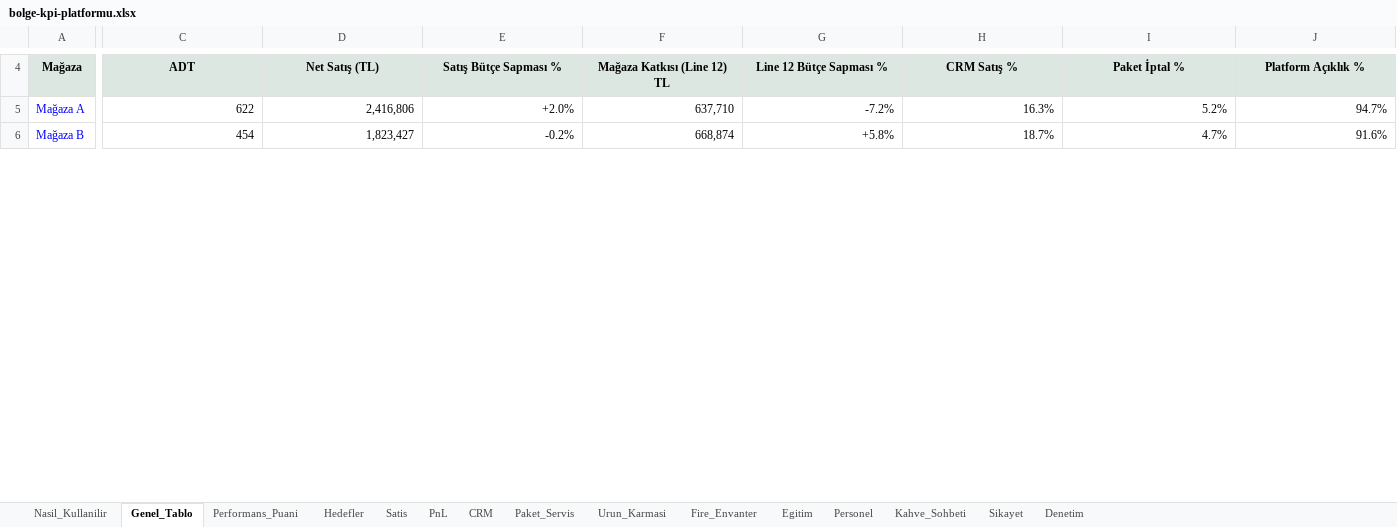
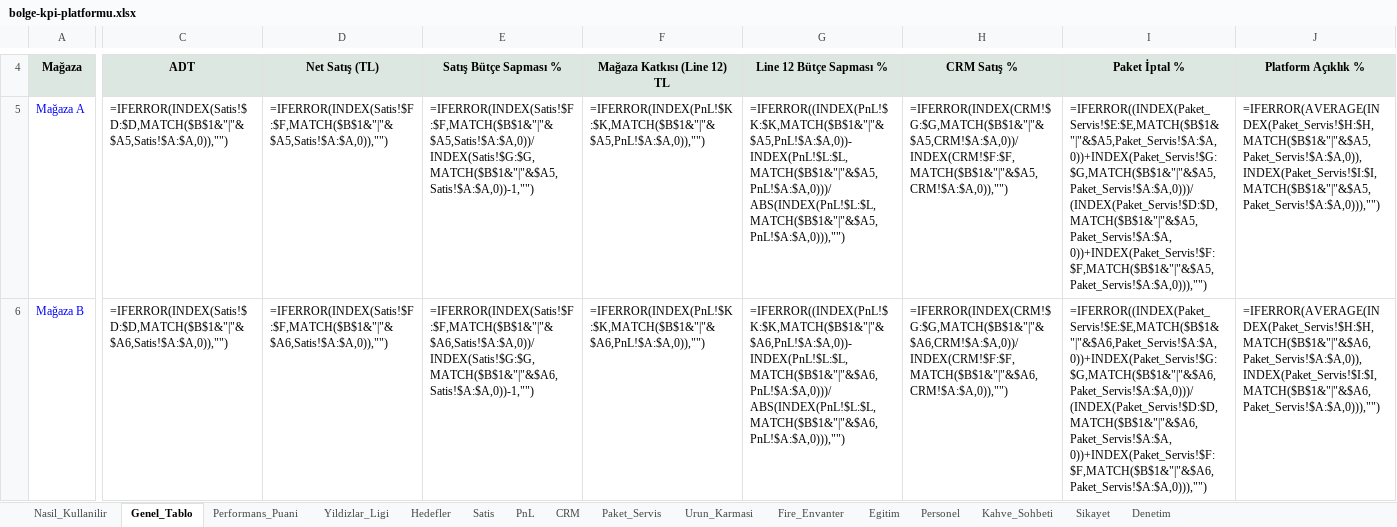
Before and after one commit to ozisciegealp-sys/regional-kpi-dashboard, an Excel workbook: bolge-kpi-platformu.xlsx, sheet Genel_Tablo, drawn as a sheet; only a part is shown, gaps mark what is left out; values as stored, in another font and other column widths than the file's, no borders; formulas without a stored value are shown as written; conditional formats not drawn; the diff covers the shown part only; the diff names each change by its address in the sheet, - before the commit and + after, or states it on an @@ line.

Commit message:
Fix header widths, add multi-period Yildizlar_Ligi standings sheet, clarify 16 scored KPIs in README

```diff
--- a/bolge-kpi-platformu.xlsx (sheet Genel_Tablo)
+++ b/bolge-kpi-platformu.xlsx (sheet Genel_Tablo)
+sheet tab: Yildizlar_Ligi
-C5: 622
+C5: =IFERROR(INDEX(Satis!$D:$D,MATCH($B$1&"|"&$A5,Satis!$A:$A,0)),"")
-D5: 2,416,806
+D5: =IFERROR(INDEX(Satis!$F:$F,MATCH($B$1&"|"&$A5,Satis!$A:$A,0)),"")
-E5: +2.0%
+E5: =IFERROR(INDEX(Satis!$F:$F,MATCH($B$1&"|"&$A5,Satis!$A:$A,0))/INDEX(Satis!$G:$G,MATCH($B$1&"|"&$A5,Satis!$A:$A,0))-1,"")
-F5: 637,710
+F5: =IFERROR(INDEX(PnL!$K:$K,MATCH($B$1&"|"&$A5,PnL!$A:$A,0)),"")
-G5: -7.2%
+G5: =IFERROR((INDEX(PnL!$K:$K,MATCH($B$1&"|"&$A5,PnL!$A:$A,0))-INDEX(PnL!$L:$L,MATCH($B$1&"|"&$A5,PnL!$A:$A,0)))/ABS(INDEX(PnL!$L:$L,MATCH($B$1&"|"&$A5,PnL!$A:$A,0))),"")
-H5: 16.3%
+H5: =IFERROR(INDEX(CRM!$G:$G,MATCH($B$1&"|"&$A5,CRM!$A:$A,0))/INDEX(CRM!$F:$F,MATCH($B$1&"|"&$A5,CRM!$A:$A,0)),"")
-I5: 5.2%
+I5: =IFERROR((INDEX(Paket_Servis!$E:$E,MATCH($B$1&"|"&$A5,Paket_Servis!$A:$A,0))+INDEX(Paket_Servis!$G:$G,MATCH($B$1&"|"&$A5,Paket_Servis!$A:$A,0)))/(INDEX(Paket_Servis!$D:$D,MATCH($B$1&"|"&$A5,Paket_Servis!$A:$A,0))+INDEX(Paket_Servis!$F:$F,MATCH($B$1&"|"&$A5,Paket_Servis!$A:$A,0))),"")
-J5: 94.7%
+J5: =IFERROR(AVERAGE(INDEX(Paket_Servis!$H:$H,MATCH($B$1&"|"&$A5,Paket_Servis!$A:$A,0)),INDEX(Paket_Servis!$I:$I,MATCH($B$1&"|"&$A5,Paket_Servis!$A:$A,0))),"")
-C6: 454
+C6: =IFERROR(INDEX(Satis!$D:$D,MATCH($B$1&"|"&$A6,Satis!$A:$A,0)),"")
-D6: 1,823,427
+D6: =IFERROR(INDEX(Satis!$F:$F,MATCH($B$1&"|"&$A6,Satis!$A:$A,0)),"")
-E6: -0.2%
+E6: =IFERROR(INDEX(Satis!$F:$F,MATCH($B$1&"|"&$A6,Satis!$A:$A,0))/INDEX(Satis!$G:$G,MATCH($B$1&"|"&$A6,Satis!$A:$A,0))-1,"")
-F6: 668,874
+F6: =IFERROR(INDEX(PnL!$K:$K,MATCH($B$1&"|"&$A6,PnL!$A:$A,0)),"")
-G6: +5.8%
+G6: =IFERROR((INDEX(PnL!$K:$K,MATCH($B$1&"|"&$A6,PnL!$A:$A,0))-INDEX(PnL!$L:$L,MATCH($B$1&"|"&$A6,PnL!$A:$A,0)))/ABS(INDEX(PnL!$L:$L,MATCH($B$1&"|"&$A6,PnL!$A:$A,0))),"")
-H6: 18.7%
+H6: =IFERROR(INDEX(CRM!$G:$G,MATCH($B$1&"|"&$A6,CRM!$A:$A,0))/INDEX(CRM!$F:$F,MATCH($B$1&"|"&$A6,CRM!$A:$A,0)),"")
-I6: 4.7%
+I6: =IFERROR((INDEX(Paket_Servis!$E:$E,MATCH($B$1&"|"&$A6,Paket_Servis!$A:$A,0))+INDEX(Paket_Servis!$G:$G,MATCH($B$1&"|"&$A6,Paket_Servis!$A:$A,0)))/(INDEX(Paket_Servis!$D:$D,MATCH($B$1&"|"&$A6,Paket_Servis!$A:$A,0))+INDEX(Paket_Servis!$F:$F,MATCH($B$1&"|"&$A6,Paket_Servis!$A:$A,0))),"")
-J6: 91.6%
+J6: =IFERROR(AVERAGE(INDEX(Paket_Servis!$H:$H,MATCH($B$1&"|"&$A6,Paket_Servis!$A:$A,0)),INDEX(Paket_Servis!$I:$I,MATCH($B$1&"|"&$A6,Paket_Servis!$A:$A,0))),"")
```
Also changed, not shown: 1 added row, 1 removed row, 193 edited cells and cell formats elsewhere in this sheet, sheet Performans_Puani, sheet Kahve_Sohbeti, sheet Personel, sheet Egitim, sheet Sikayet, sheet Denetim, 8 more sheets, charts or pictures, 2 other files.
